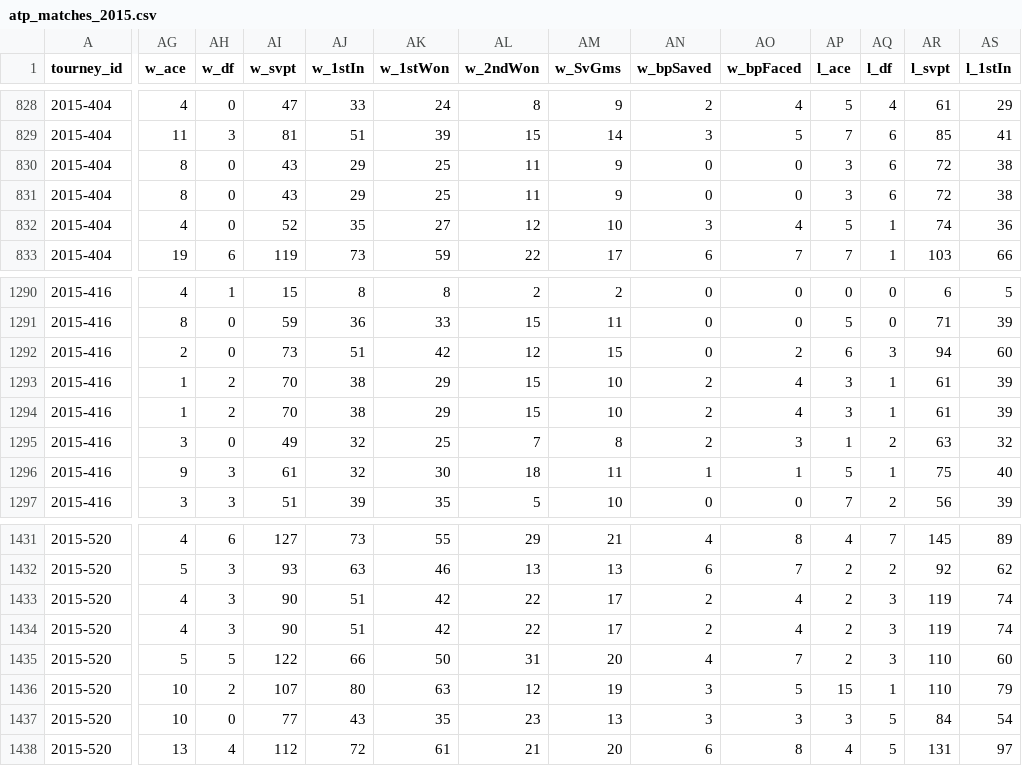
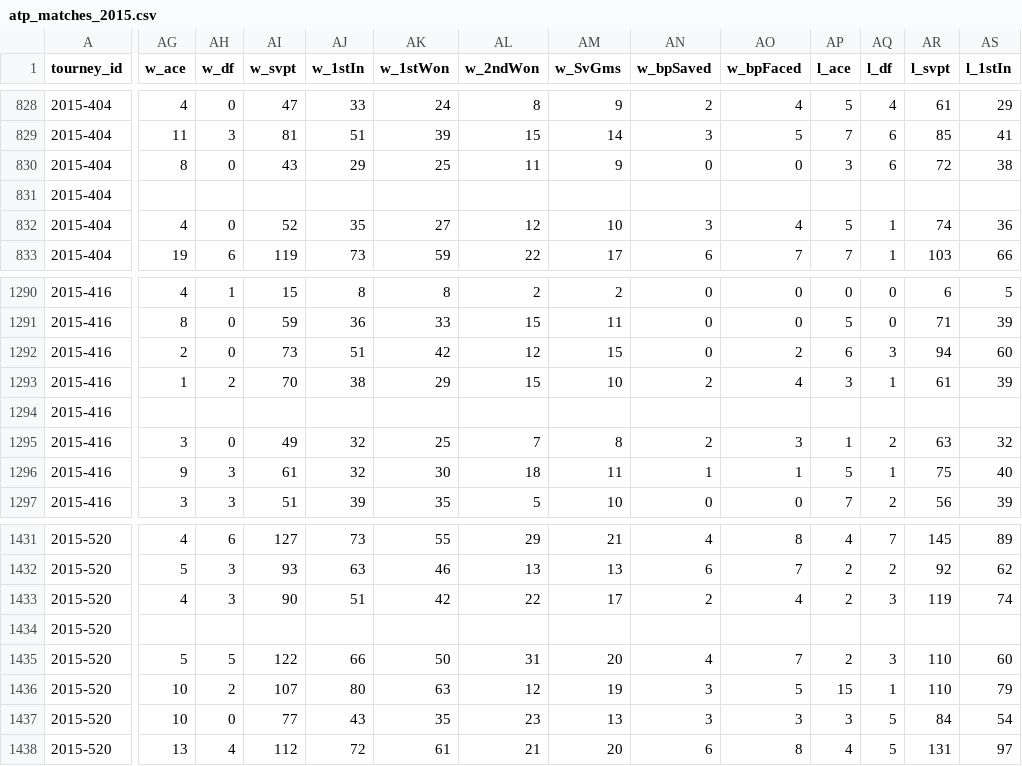
Before and after one commit to hahalaa/ace, a CSV file: data/raw/atp_matches_2015.csv, drawn as a sheet; only a part is shown, gaps mark what is left out; the diff covers the shown part only; the diff names each change by its address in the sheet, - before the commit and + after, or states it on an @@ line.

```diff
--- a/data/raw/atp_matches_2015.csv
+++ b/data/raw/atp_matches_2015.csv
-AG831 (w_ace): 8
+AG831 (w_ace): (empty)
-AH831 (w_df): 0
+AH831 (w_df): (empty)
-AI831 (w_svpt): 43
+AI831 (w_svpt): (empty)
-AJ831 (w_1stIn): 29
+AJ831 (w_1stIn): (empty)
-AK831 (w_1stWon): 25
+AK831 (w_1stWon): (empty)
-AL831 (w_2ndWon): 11
+AL831 (w_2ndWon): (empty)
-AM831 (w_SvGms): 9
+AM831 (w_SvGms): (empty)
-AN831 (w_bpSaved): 0
+AN831 (w_bpSaved): (empty)
-AO831 (w_bpFaced): 0
+AO831 (w_bpFaced): (empty)
-AP831 (l_ace): 3
+AP831 (l_ace): (empty)
-AQ831 (l_df): 6
+AQ831 (l_df): (empty)
-AR831 (l_svpt): 72
+AR831 (l_svpt): (empty)
-AS831 (l_1stIn): 38
+AS831 (l_1stIn): (empty)
-AG1294 (w_ace): 1
+AG1294 (w_ace): (empty)
-AH1294 (w_df): 2
+AH1294 (w_df): (empty)
-AI1294 (w_svpt): 70
+AI1294 (w_svpt): (empty)
-AJ1294 (w_1stIn): 38
+AJ1294 (w_1stIn): (empty)
-AK1294 (w_1stWon): 29
+AK1294 (w_1stWon): (empty)
-AL1294 (w_2ndWon): 15
+AL1294 (w_2ndWon): (empty)
-AM1294 (w_SvGms): 10
+AM1294 (w_SvGms): (empty)
-AN1294 (w_bpSaved): 2
+AN1294 (w_bpSaved): (empty)
-AO1294 (w_bpFaced): 4
+AO1294 (w_bpFaced): (empty)
-AP1294 (l_ace): 3
+AP1294 (l_ace): (empty)
-AQ1294 (l_df): 1
+AQ1294 (l_df): (empty)
-AR1294 (l_svpt): 61
+AR1294 (l_svpt): (empty)
-AS1294 (l_1stIn): 39
+AS1294 (l_1stIn): (empty)
-AG1434 (w_ace): 4
+AG1434 (w_ace): (empty)
-AH1434 (w_df): 3
+AH1434 (w_df): (empty)
-AI1434 (w_svpt): 90
+AI1434 (w_svpt): (empty)
-AJ1434 (w_1stIn): 51
+AJ1434 (w_1stIn): (empty)
-AK1434 (w_1stWon): 42
+AK1434 (w_1stWon): (empty)
-AL1434 (w_2ndWon): 22
+AL1434 (w_2ndWon): (empty)
-AM1434 (w_SvGms): 17
+AM1434 (w_SvGms): (empty)
-AN1434 (w_bpSaved): 2
+AN1434 (w_bpSaved): (empty)
-AO1434 (w_bpFaced): 4
+AO1434 (w_bpFaced): (empty)
-AP1434 (l_ace): 2
+AP1434 (l_ace): (empty)
-AQ1434 (l_df): 3
+AQ1434 (l_df): (empty)
-AR1434 (l_svpt): 119
+AR1434 (l_svpt): (empty)
-AS1434 (l_1stIn): 74
+AS1434 (l_1stIn): (empty)
```
Also changed, not shown: 51 edited cells elsewhere in this file, data/raw/atp_matches_2014.csv, data/raw/atp_matches_2016.csv, 7 other files.
